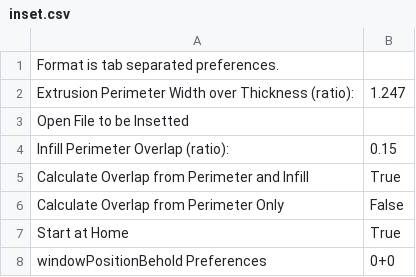
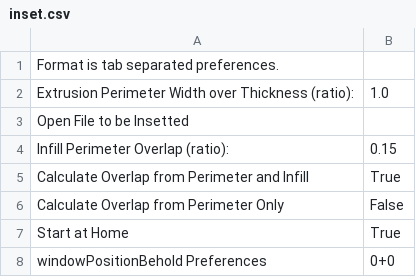
Before and after one commit to haldean/makerbot-skeinforge-settings, a CSV file: cupcake-abs/inset.csv, drawn as a sheet.

```diff
--- a/cupcake-abs/inset.csv
+++ b/cupcake-abs/inset.csv
@@ -1,3 +1,3 @@
 Format is tab separated preferences.
-Extrusion Perimeter Width over Thickness (ratio):	1.247
+Extrusion Perimeter Width over Thickness (ratio):	1.0
 Open File to be Insetted	
```
Also changed, not shown: cupcake-abs/carve.csv, cupcake-abs/speed.csv.
